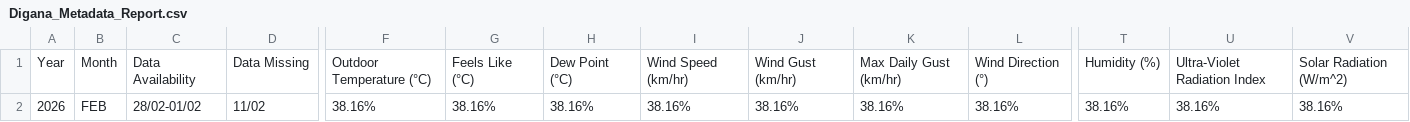
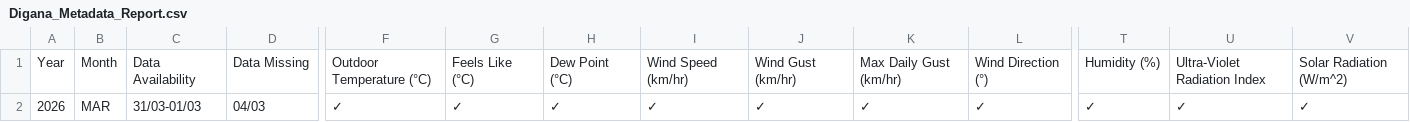
Before and after one commit to Metdata04/metadata_model, a CSV file: metadata_reports/Digana_Metadata_Report.csv, drawn as a sheet; only a part is shown, gaps mark what is left out; the diff names each change by its address in the sheet, - before the commit and + after, or states it on an @@ line.

Commit message:
Add/update metadata report for Digana

```diff
--- a/metadata_reports/Digana_Metadata_Report.csv
+++ b/metadata_reports/Digana_Metadata_Report.csv
-B2: FEB
+B2: MAR
-C2: 28/02-01/02
+C2: 31/03-01/03
-D2: 11/02
+D2: 04/03
-F2: 38.16%
+F2: ✓
-G2: 38.16%
+G2: ✓
-H2: 38.16%
+H2: ✓
-I2: 38.16%
+I2: ✓
-J2: 38.16%
+J2: ✓
-K2: 38.16%
+K2: ✓
-L2: 38.16%
+L2: ✓
-T2: 38.16%
+T2: ✓
-U2: 38.16%
+U2: ✓
-V2: 38.16%
+V2: ✓
```
